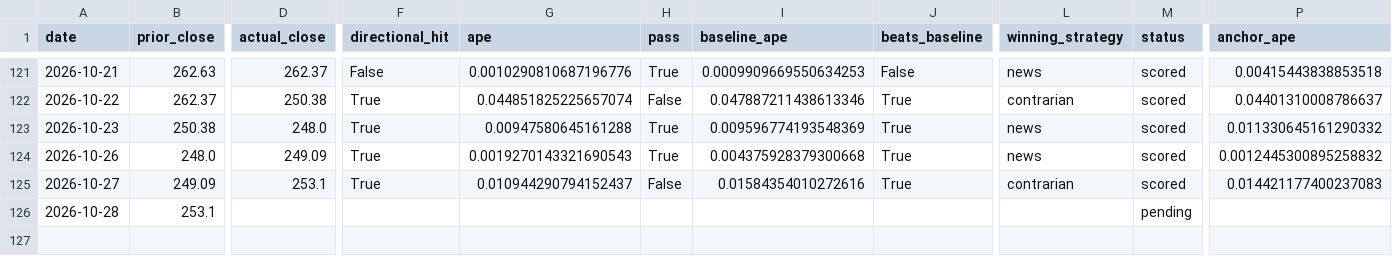
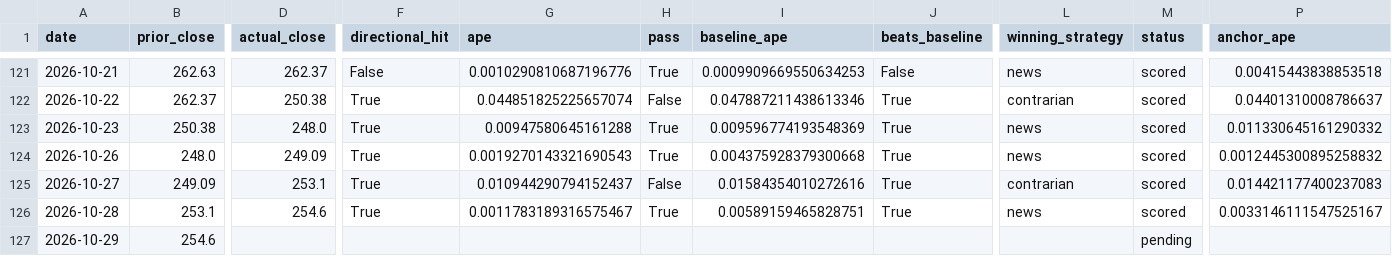
Before and after one commit to fabiopiazza59-hue/agentic-flow-demo, a CSV file: self-improvement_loop/results/results.csv, drawn as a sheet; only a part is shown, gaps mark what is left out; rows hold the shown columns only; the diff names each change by its address in the sheet, - before the commit and + after, or states it on an @@ line.

```diff
--- a/self-improvement_loop/results/results.csv
+++ b/self-improvement_loop/results/results.csv
-D126 (actual_close): (empty)
+D126 (actual_close): 254.6
-F126 (directional_hit): (empty)
+F126 (directional_hit): True
-G126 (ape): (empty)
+G126 (ape): 0.0011783189316575467
-H126 (pass): (empty)
+H126 (pass): True
-I126 (baseline_ape): (empty)
+I126 (baseline_ape): 0.00589159465828751
-J126 (beats_baseline): (empty)
+J126 (beats_baseline): True
-L126 (winning_strategy): (empty)
+L126 (winning_strategy): news
-M126 (status): pending
+M126 (status): scored
-P126 (anchor_ape): (empty)
+P126 (anchor_ape): 0.0033146111547525167
+row 127: 2026-10-29 | 254.6 |  |  |  |  |  |  |  | pending
```
Also changed, not shown: 12 other files.
